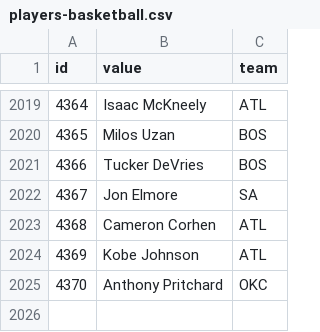
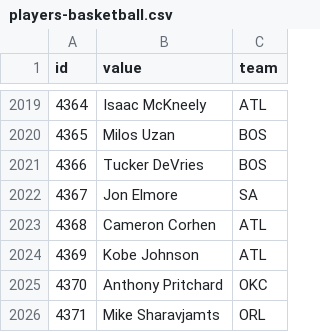
Before and after one commit to StatsVine/data-snapshots, a CSV file: csv/nfc/players-basketball.csv, drawn as a sheet; only a part is shown, gaps mark what is left out.

```diff
--- a/csv/nfc/players-basketball.csv
+++ b/csv/nfc/players-basketball.csv
@@ -2025 +2025,2 @@ id,value,team
 4370,Anthony Pritchard,OKC
+4371,Mike Sharavjamts,ORL
```
Also changed, not shown: csv/nfc/players-all.csv, csv/nfc/players-baseball.csv, 2 other files.
